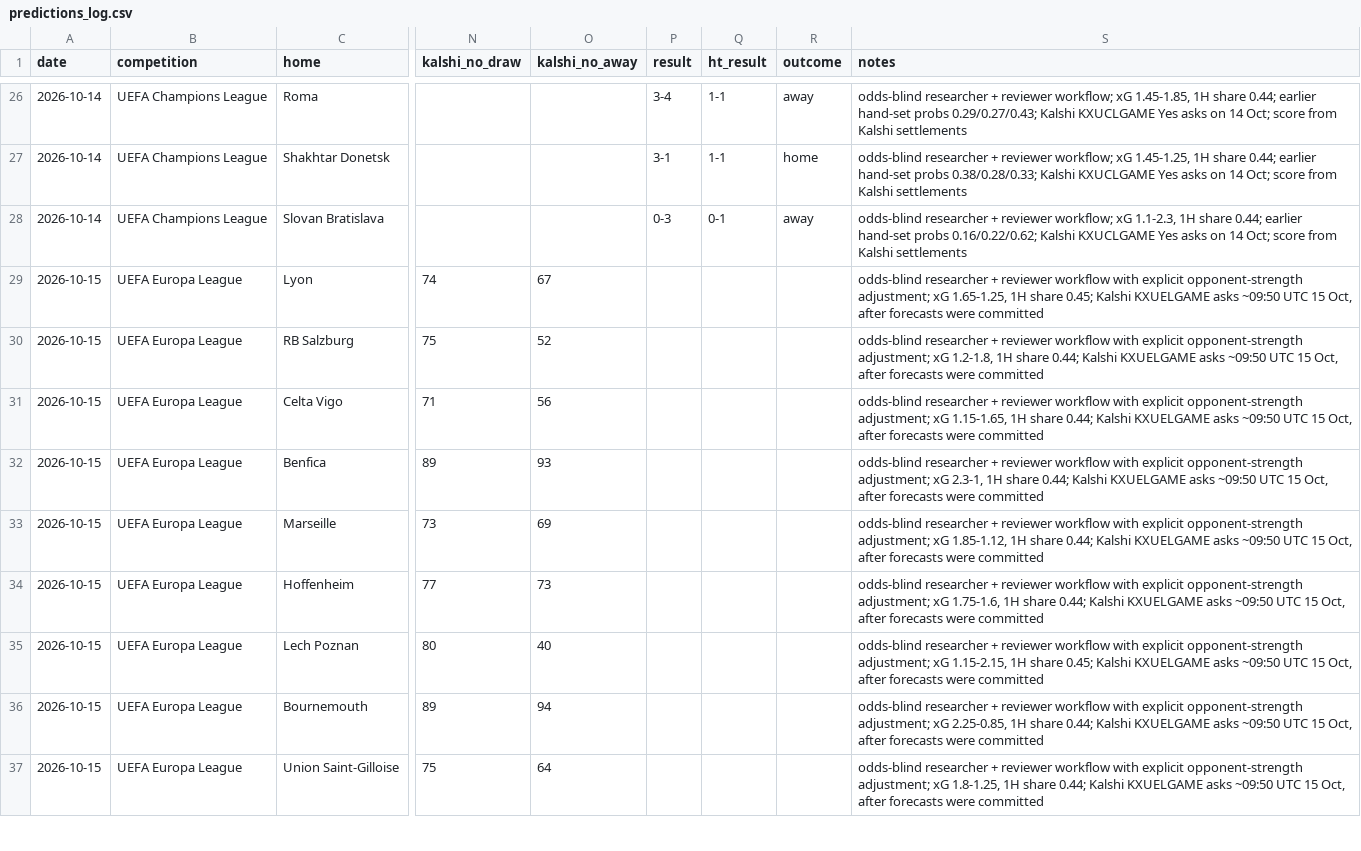
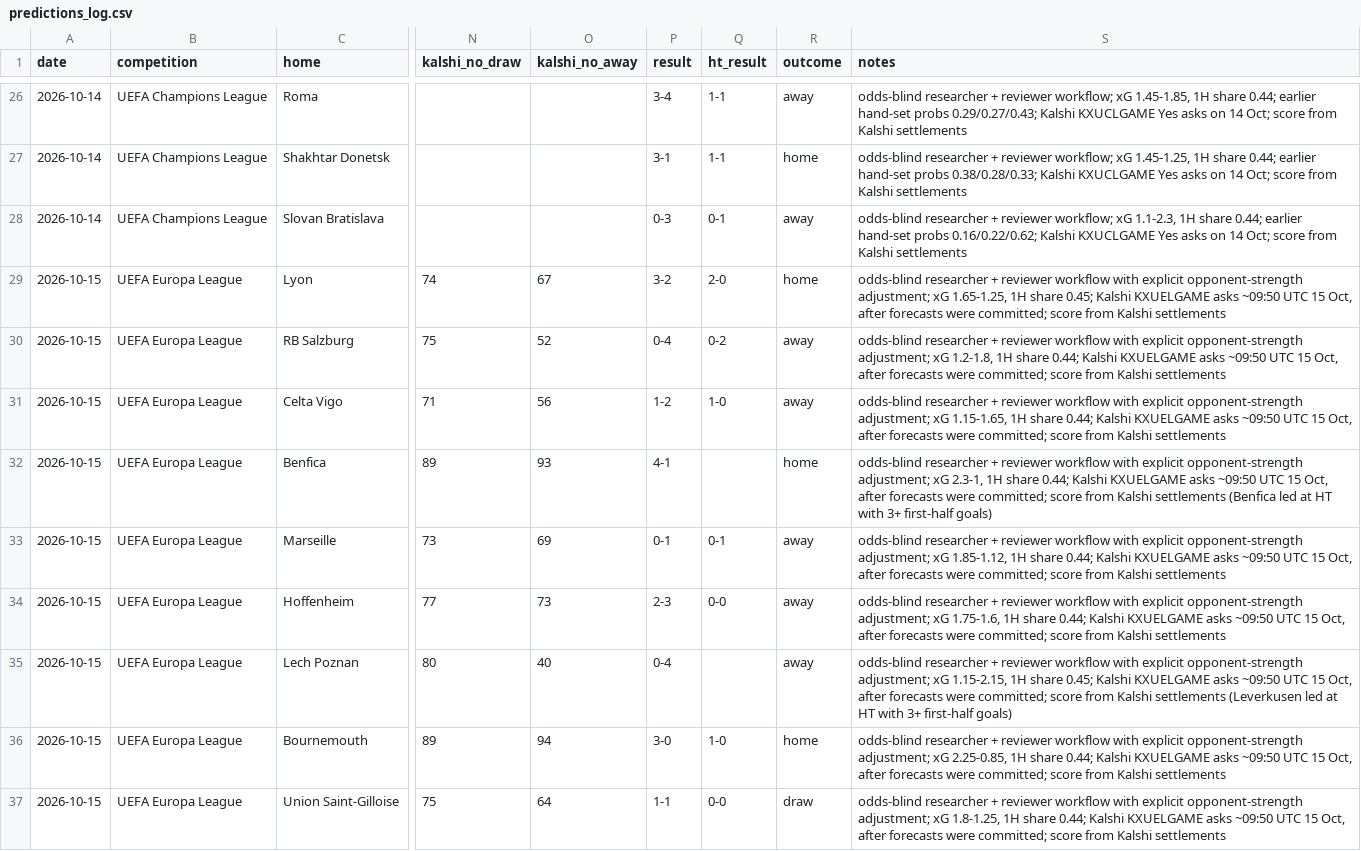
Before and after one commit to bobaoxu2001/Quantitative-Finance, a CSV file: football/predictions_log.csv, drawn as a sheet; only a part is shown, gaps mark what is left out; the diff covers the shown part only; the diff names each change by its address in the sheet, - before the commit and + after, or states it on an @@ line.

```diff
--- a/football/predictions_log.csv
+++ b/football/predictions_log.csv
-P29 (result): (empty)
+P29 (result): 3-2
-Q29 (ht_result): (empty)
+Q29 (ht_result): 2-0
-R29 (outcome): (empty)
+R29 (outcome): home
-S29 (notes): …forecasts were committed
+S29 (notes): …forecasts were committed; score from Kalshi settlements
-P30 (result): (empty)
+P30 (result): 0-4
-Q30 (ht_result): (empty)
+Q30 (ht_result): 0-2
-R30:R31 (outcome): (empty)
+R30:R31 (outcome): away
-S30 (notes): …forecasts were committed
+S30 (notes): …forecasts were committed; score from Kalshi settlements
-P31 (result): (empty)
+P31 (result): 1-2
-Q31 (ht_result): (empty)
+Q31 (ht_result): 1-0
-S31 (notes): …forecasts were committed
+S31 (notes): …forecasts were committed; score from Kalshi settlements
-P32 (result): (empty)
+P32 (result): 4-1
-R32 (outcome): (empty)
+R32 (outcome): home
-S32 (notes): …forecasts were committed
+S32 (notes): …forecasts were committed; score from Kalshi settlements (Benfica led at HT with 3+ first-half goals)
-P33 (result): (empty)
+P33 (result): 0-1
-Q33 (ht_result): (empty)
+Q33 (ht_result): 0-1
-R33:R35 (outcome): (empty)
+R33:R35 (outcome): away
-S33 (notes): …forecasts were committed
+S33 (notes): …forecasts were committed; score from Kalshi settlements
-P34 (result): (empty)
+P34 (result): 2-3
-Q34 (ht_result): (empty)
+Q34 (ht_result): 0-0
-S34 (notes): …forecasts were committed
+S34 (notes): …forecasts were committed; score from Kalshi settlements
-P35 (result): (empty)
+P35 (result): 0-4
-S35 (notes): …forecasts were committed
+S35 (notes): …forecasts were committed; score from Kalshi settlements (Leverkusen led at HT with 3+ first-half goals)
-P36 (result): (empty)
+P36 (result): 3-0
-Q36 (ht_result): (empty)
+Q36 (ht_result): 1-0
-R36 (outcome): (empty)
+R36 (outcome): home
-S36 (notes): …forecasts were committed
+S36 (notes): …forecasts were committed; score from Kalshi settlements
-P37 (result): (empty)
+P37 (result): 1-1
-Q37 (ht_result): (empty)
+Q37 (ht_result): 0-0
-R37 (outcome): (empty)
+R37 (outcome): draw
-S37 (notes): …forecasts were committed
+S37 (notes): …forecasts were committed; score from Kalshi settlements
```
Also changed, not shown: 11 edited cells elsewhere in this file, 2 other files.
